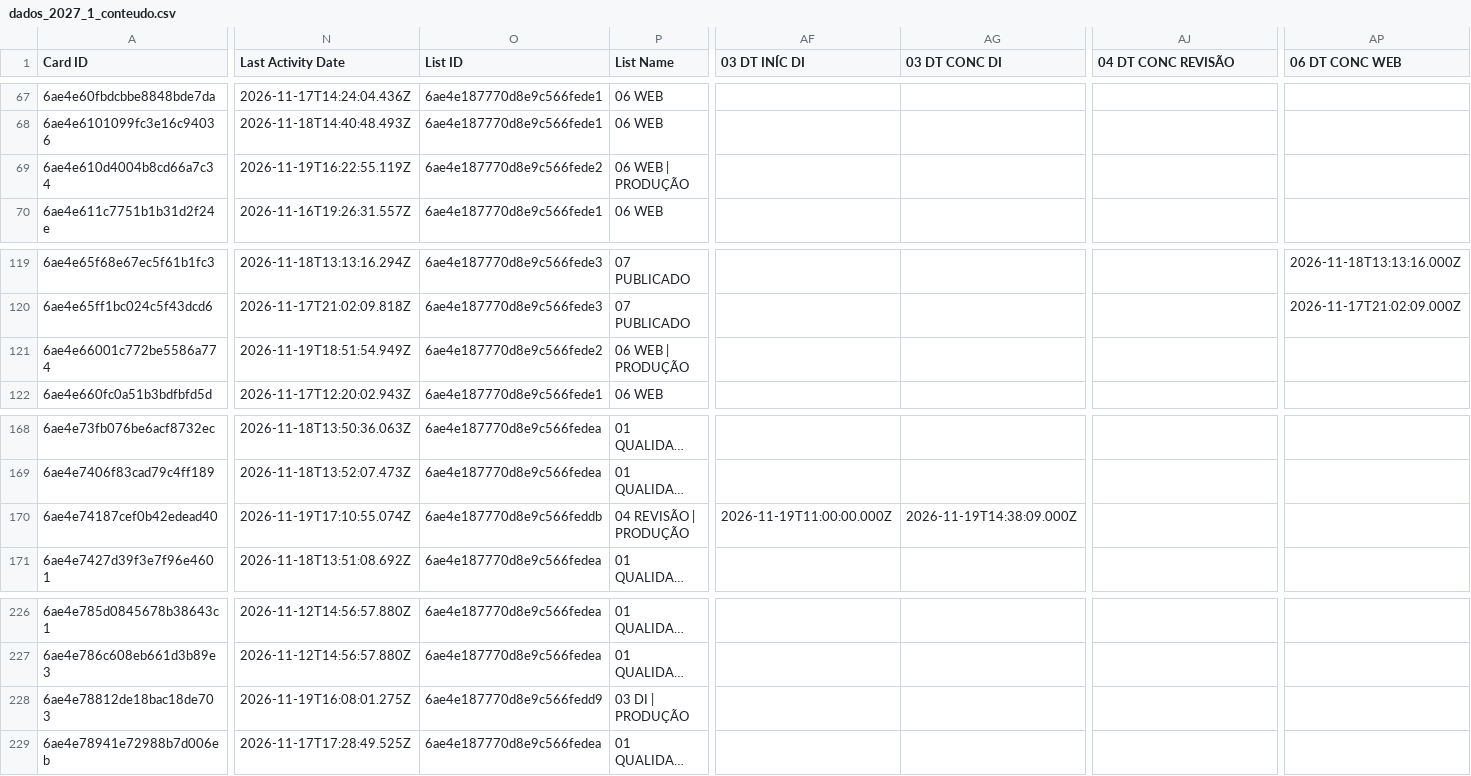
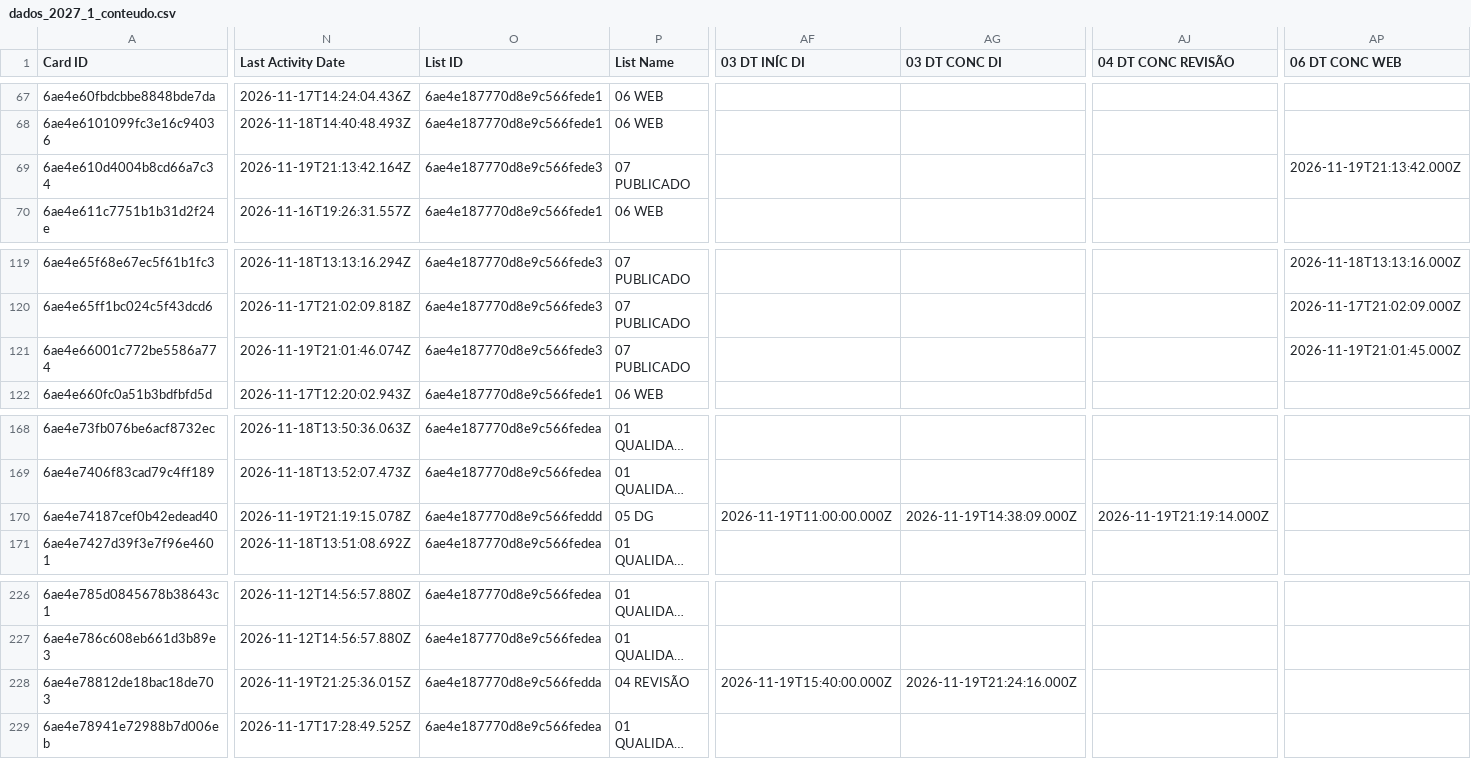
Before and after one commit to jonpj03/acompanhamento_prod, a CSV file: dados_2027_1_conteudo.csv, drawn as a sheet; only a part is shown, gaps mark what is left out; long unchanged cells end in …; the diff names each change by its address in the sheet, - before the commit and + after, or states it on an @@ line.

```diff
--- a/dados_2027_1_conteudo.csv
+++ b/dados_2027_1_conteudo.csv
-N69 (Last Activity Date): 2026-11-19T16:22:55.119Z
+N69 (Last Activity Date): 2026-11-19T21:13:42.164Z
-O69 (List ID): 6ae4e187770d8e9c566fede2
+O69 (List ID): 6ae4e187770d8e9c566fede3
-P69 (List Name): 06 WEB | PRODUÇÃO
+P69 (List Name): 07 PUBLICADO
-AP69 (06 DT CONC WEB): (empty)
+AP69 (06 DT CONC WEB): 2026-11-19T21:13:42.000Z
-N121 (Last Activity Date): 2026-11-19T18:51:54.949Z
+N121 (Last Activity Date): 2026-11-19T21:01:46.074Z
-O121 (List ID): 6ae4e187770d8e9c566fede2
+O121 (List ID): 6ae4e187770d8e9c566fede3
-P121 (List Name): 06 WEB | PRODUÇÃO
+P121 (List Name): 07 PUBLICADO
-AP121 (06 DT CONC WEB): (empty)
+AP121 (06 DT CONC WEB): 2026-11-19T21:01:45.000Z
-N170 (Last Activity Date): 2026-11-19T17:10:55.074Z
+N170 (Last Activity Date): 2026-11-19T21:19:15.078Z
-O170 (List ID): 6ae4e187770d8e9c566feddb
+O170 (List ID): 6ae4e187770d8e9c566feddd
-P170 (List Name): 04 REVISÃO | PRODUÇÃO
+P170 (List Name): 05 DG
-AJ170 (04 DT CONC REVISÃO): (empty)
+AJ170 (04 DT CONC REVISÃO): 2026-11-19T21:19:14.000Z
-N228 (Last Activity Date): 2026-11-19T16:08:01.275Z
+N228 (Last Activity Date): 2026-11-19T21:25:36.015Z
-O228 (List ID): 6ae4e187770d8e9c566fedd9
+O228 (List ID): 6ae4e187770d8e9c566fedda
-P228 (List Name): 03 DI | PRODUÇÃO
+P228 (List Name): 04 REVISÃO
-AF228 (03 DT INÍC DI): (empty)
+AF228 (03 DT INÍC DI): 2026-11-19T15:40:00.000Z
-AG228 (03 DT CONC DI): (empty)
+AG228 (03 DT CONC DI): 2026-11-19T21:24:16.000Z
```
Also changed, not shown: 1 other file.
